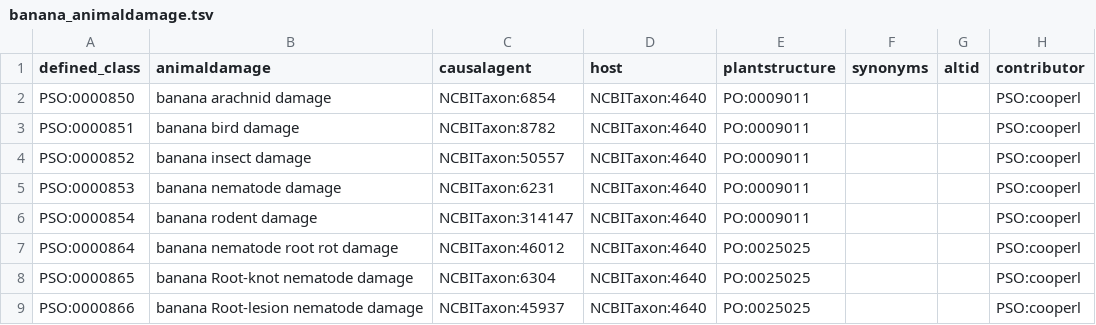
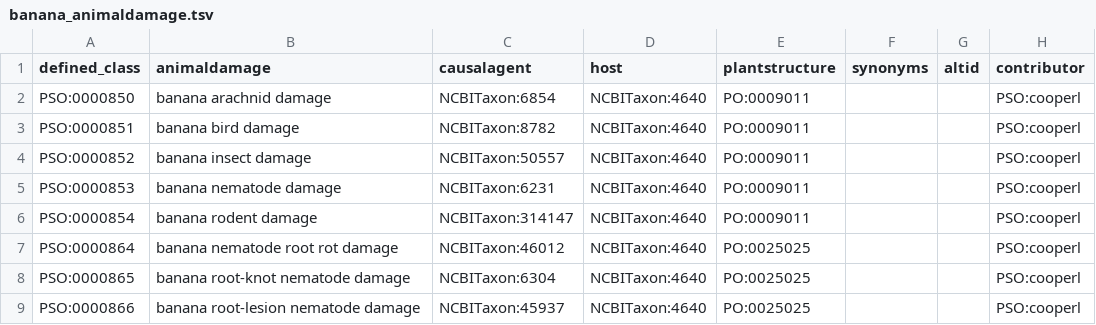
Before and after one commit to Planteome/plant-stress-ontology, a TSV file: src/patterns/data/default/banana_animaldamage.tsv, drawn as a sheet; only a part is shown; the diff names each change by its address in the sheet, - before the commit and + after, or states it on an @@ line.

Commit message:
Fixing names

```diff
--- a/src/patterns/data/default/banana_animaldamage.tsv
+++ b/src/patterns/data/default/banana_animaldamage.tsv
-B8 (animaldamage): banana Root-knot nematode damage
+B8 (animaldamage): banana root-knot nematode damage
-B9 (animaldamage): banana Root-lesion nematode damage
+B9 (animaldamage): banana root-lesion nematode damage
```
